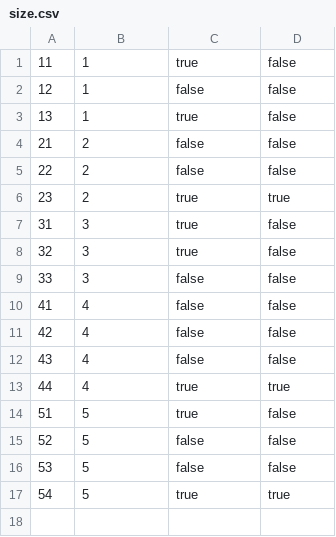
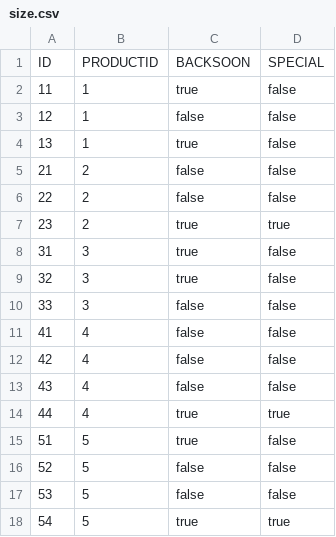
Before and after one commit to lsaletta/products, a CSV file: src/main/resources/size.csv, drawn as a sheet.

Commit message:
Fixed load data from csv

```diff
--- a/src/main/resources/size.csv
+++ b/src/main/resources/size.csv
@@ -1 +1,2 @@
+ID, PRODUCTID, BACKSOON, SPECIAL
 11, 1, true, false
```
Also changed, not shown: 2 other files.
